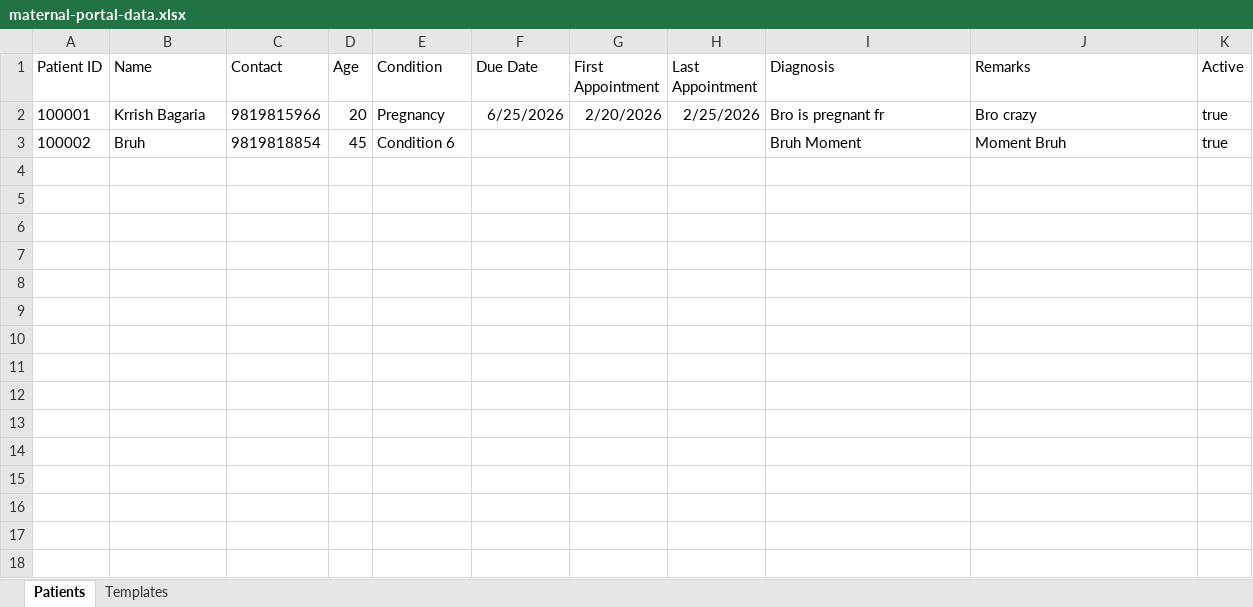
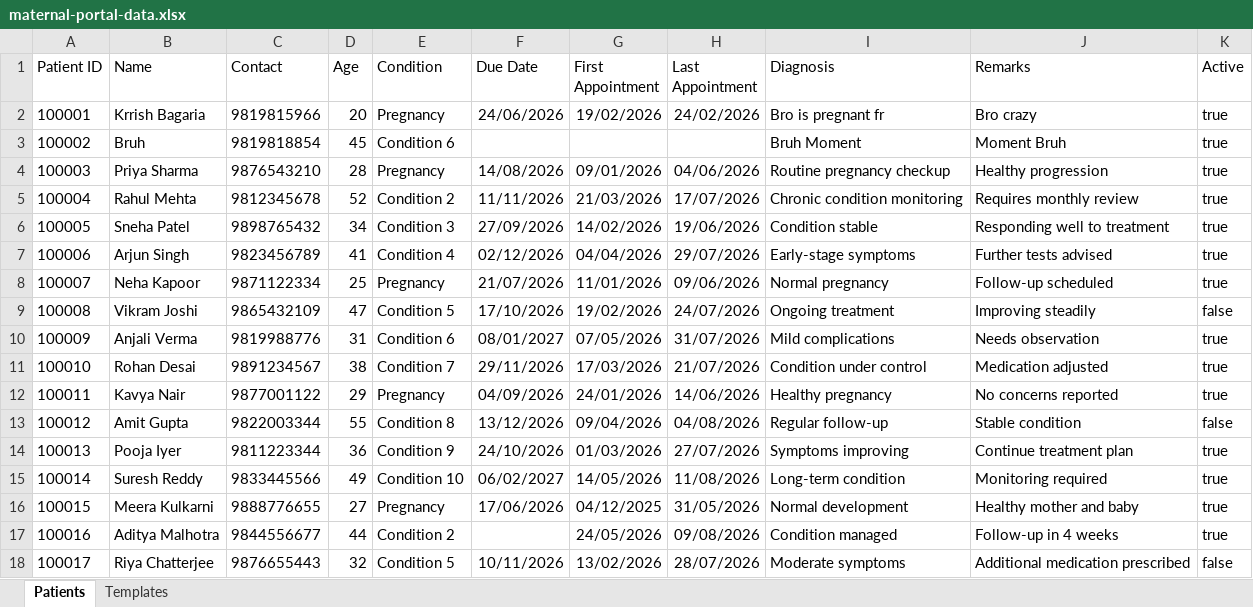
Before and after one commit to ImmortalSoul25/MediSphere, an Excel workbook: maternal-portal-data.xlsx, sheet Patients, drawn as a sheet; values as stored, in another font and other column widths than the file's, no borders; the diff names each change by its address in the sheet, - before the commit and + after, or states it on an @@ line.

Commit message:
backend data retrieval

```diff
--- a/maternal-portal-data.xlsx (sheet Patients)
+++ b/maternal-portal-data.xlsx (sheet Patients)
-F2 (Due Date): 6/25/2026
+F2 (Due Date): 24/06/2026
-G2 (First Appointment): 2/20/2026
+G2 (First Appointment): 19/02/2026
-H2 (Last Appointment): 2/25/2026
+H2 (Last Appointment): 24/02/2026
+row 4: 100003 | Priya Sharma | 9876543210 | 28 | Pregnancy | 14/08/2026 | 09/01/2026 | 04/06/2026 | Routine pregnancy checkup | Healthy progression | true
+row 5: 100004 | Rahul Mehta | 9812345678 | 52 | Condition 2 | 11/11/2026 | 21/03/2026 | 17/07/2026 | Chronic condition monitoring | Requires monthly review | true
+row 6: 100005 | Sneha Patel | 9898765432 | 34 | Condition 3 | 27/09/2026 | 14/02/2026 | 19/06/2026 | Condition stable | Responding well to treatment | true
+row 7: 100006 | Arjun Singh | 9823456789 | 41 | Condition 4 | 02/12/2026 | 04/04/2026 | 29/07/2026 | Early-stage symptoms | Further tests advised | true
+row 8: 100007 | Neha Kapoor | 9871122334 | 25 | Pregnancy | 21/07/2026 | 11/01/2026 | 09/06/2026 | Normal pregnancy | Follow-up scheduled | true
+row 9: 100008 | Vikram Joshi | 9865432109 | 47 | Condition 5 | 17/10/2026 | 19/02/2026 | 24/07/2026 | Ongoing treatment | Improving steadily | false
+row 10: 100009 | Anjali Verma | 9819988776 | 31 | Condition 6 | 08/01/2027 | 07/05/2026 | 31/07/2026 | Mild complications | Needs observation | true
+row 11: 100010 | Rohan Desai | 9891234567 | 38 | Condition 7 | 29/11/2026 | 17/03/2026 | 21/07/2026 | Condition under control | Medication adjusted | true
+row 12: 100011 | Kavya Nair | 9877001122 | 29 | Pregnancy | 04/09/2026 | 24/01/2026 | 14/06/2026 | Healthy pregnancy | No concerns reported | true
+row 13: 100012 | Amit Gupta | 9822003344 | 55 | Condition 8 | 13/12/2026 | 09/04/2026 | 04/08/2026 | Regular follow-up | Stable condition | false
+row 14: 100013 | Pooja Iyer | 9811223344 | 36 | Condition 9 | 24/10/2026 | 01/03/2026 | 27/07/2026 | Symptoms improving | Continue treatment plan | true
+row 15: 100014 | Suresh Reddy | 9833445566 | 49 | Condition 10 | 06/02/2027 | 14/05/2026 | 11/08/2026 | Long-term condition | Monitoring required | true
+row 16: 100015 | Meera Kulkarni | 9888776655 | 27 | Pregnancy | 17/06/2026 | 04/12/2025 | 31/05/2026 | Normal development | Healthy mother and baby | true
+row 17: 100016 | Aditya Malhotra | 9844556677 | 44 | Condition 2 |  | 24/05/2026 | 09/08/2026 | Condition managed | Follow-up in 4 weeks | true
+row 18: 100017 | Riya Chatterjee | 9876655443 | 32 | Condition 5 | 10/11/2026 | 13/02/2026 | 28/07/2026 | Moderate symptoms | Additional medication prescribed | false
```
Also changed, not shown: appointments-data.xlsx, 16 other files.
